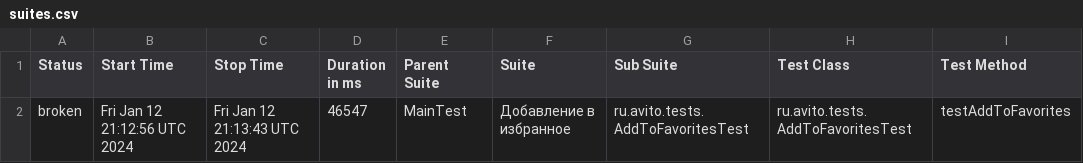
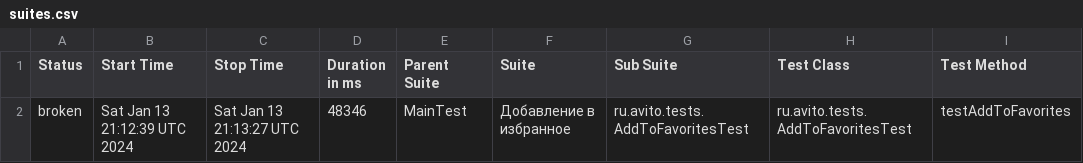
Before and after one commit to Doma-Sapiens/test-web, a CSV file: data/suites.csv, drawn as a sheet; only a part is shown; the diff names each change by its address in the sheet, - before the commit and + after, or states it on an @@ line.

```diff
--- a/data/suites.csv
+++ b/data/suites.csv
-B2 (Start Time): Fri Jan 12 21:12:56 UTC 2024
+B2 (Start Time): Sat Jan 13 21:12:39 UTC 2024
-C2 (Stop Time): Fri Jan 12 21:13:43 UTC 2024
+C2 (Stop Time): Sat Jan 13 21:13:27 UTC 2024
-D2 (Duration in ms): 46547
+D2 (Duration in ms): 48346
```
Also changed, not shown: 23 other files.
